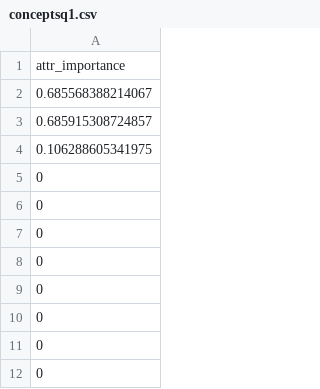
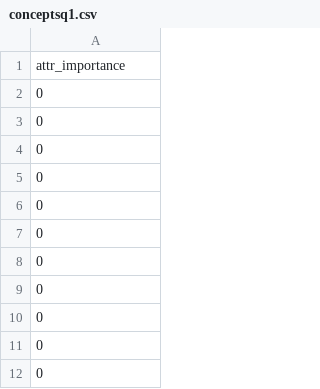
Before and after one commit to MarcosGrzeca/drunk, a CSV file: 2110/pruning/planilhas/conceptsq1.csv, drawn as a sheet; only a part is shown; the shorter side is filled out with more unchanged rows; the diff names each change by its address in the sheet, - before the commit and + after, or states it on an @@ line.

```diff
--- a/2110/pruning/planilhas/conceptsq1.csv
+++ b/2110/pruning/planilhas/conceptsq1.csv
-row 2: 0.685568388214067
-row 3: 0.685915308724857
-row 4: 0.106288605341975
-row 5: 0
-row 6: 0
-row 7: 0
-row 8: 0
```
Also changed, not shown: 1 other file.
